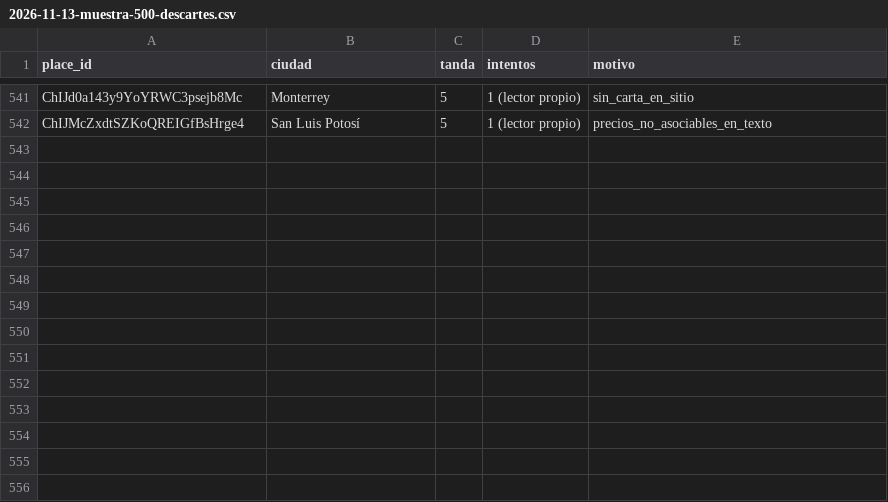
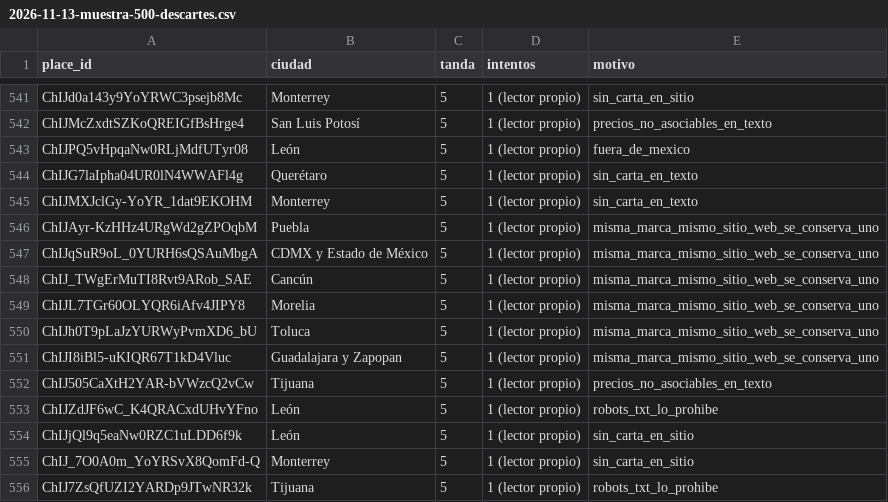
Before and after one commit to KlvinLopez/carta, a CSV file: docs/research/2026-11-13-muestra-500-descartes.csv, drawn as a sheet; only a part is shown, gaps mark what is left out; the diff names each change by its address in the sheet, - before the commit and + after, or states it on an @@ line.

```diff
--- a/docs/research/2026-11-13-muestra-500-descartes.csv
+++ b/docs/research/2026-11-13-muestra-500-descartes.csv
+row 543: ChIJPQ5vHpqaNw0RLjMdfUTyr08 | León | 5 | 1 (lector propio) | fuera_de_mexico
+row 544: ChIJG7laIpha04UR0lN4WWAFl4g | Querétaro | 5 | 1 (lector propio) | sin_carta_en_texto
+row 545: ChIJMXJclGy-YoYR_1dat9EKOHM | Monterrey | 5 | 1 (lector propio) | sin_carta_en_texto
+row 546: ChIJAyr-KzHHz4URgWd2gZPOqbM | Puebla | 5 | 1 (lector propio) | misma_marca_mismo_sitio_web_se_conserva_uno
+row 547: ChIJqSuR9oL_0YURH6sQSAuMbgA | CDMX y Estado de México | 5 | 1 (lector propio) | misma_marca_mismo_sitio_web_se_conserva_uno
+row 548: ChIJ_TWgErMuTI8Rvt9ARob_SAE | Cancún | 5 | 1 (lector propio) | misma_marca_mismo_sitio_web_se_conserva_uno
+row 549: ChIJL7TGr60OLYQR6iAfv4JIPY8 | Morelia | 5 | 1 (lector propio) | misma_marca_mismo_sitio_web_se_conserva_uno
+row 550: ChIJh0T9pLaJzYURWyPvmXD6_bU | Toluca | 5 | 1 (lector propio) | misma_marca_mismo_sitio_web_se_conserva_uno
+row 551: ChIJI8iBl5-uKIQR67T1kD4Vluc | Guadalajara y Zapopan | 5 | 1 (lector propio) | misma_marca_mismo_sitio_web_se_conserva_uno
+row 552: ChIJ505CaXtH2YAR-bVWzcQ2vCw | Tijuana | 5 | 1 (lector propio) | precios_no_asociables_en_texto
+row 553: ChIJZdJF6wC_K4QRACxdUHvYFno | León | 5 | 1 (lector propio) | robots_txt_lo_prohibe
+row 554: ChIJjQl9q5eaNw0RZC1uLDD6f9k | León | 5 | 1 (lector propio) | sin_carta_en_sitio
+row 555: ChIJ_7O0A0m_YoYRSvX8QomFd-Q | Monterrey | 5 | 1 (lector propio) | sin_carta_en_sitio
+row 556: ChIJ7ZsQfUZI2YARDp9JTwNR32k | Tijuana | 5 | 1 (lector propio) | robots_txt_lo_prohibe
```
Also changed, not shown: docs/research/2026-11-13-muestra-500-datos.csv.
